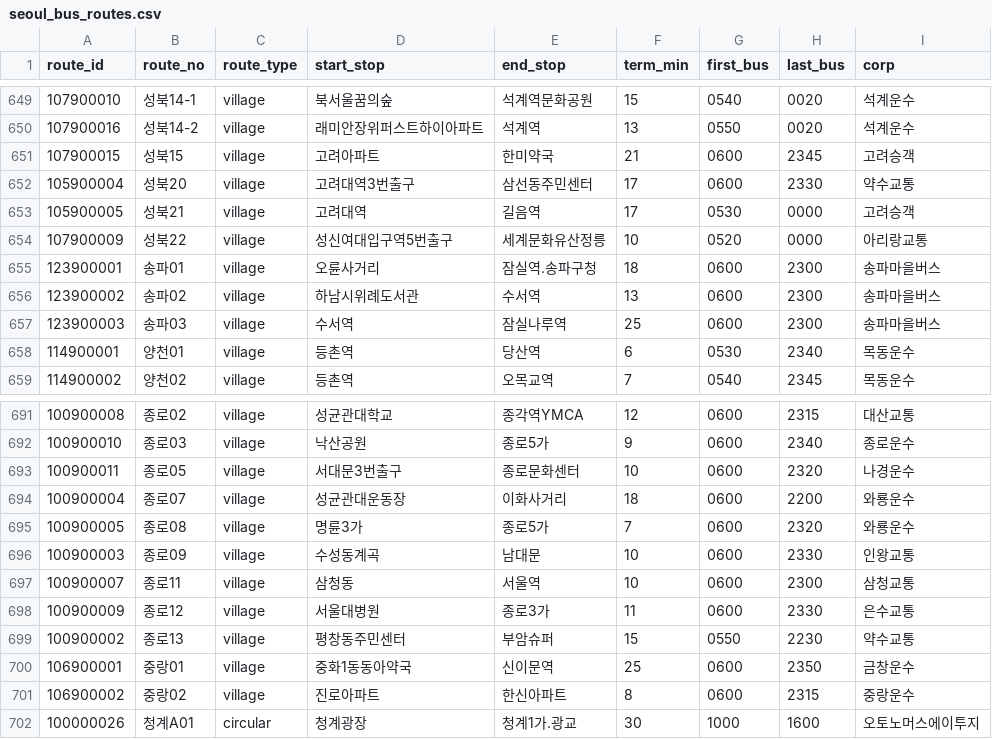
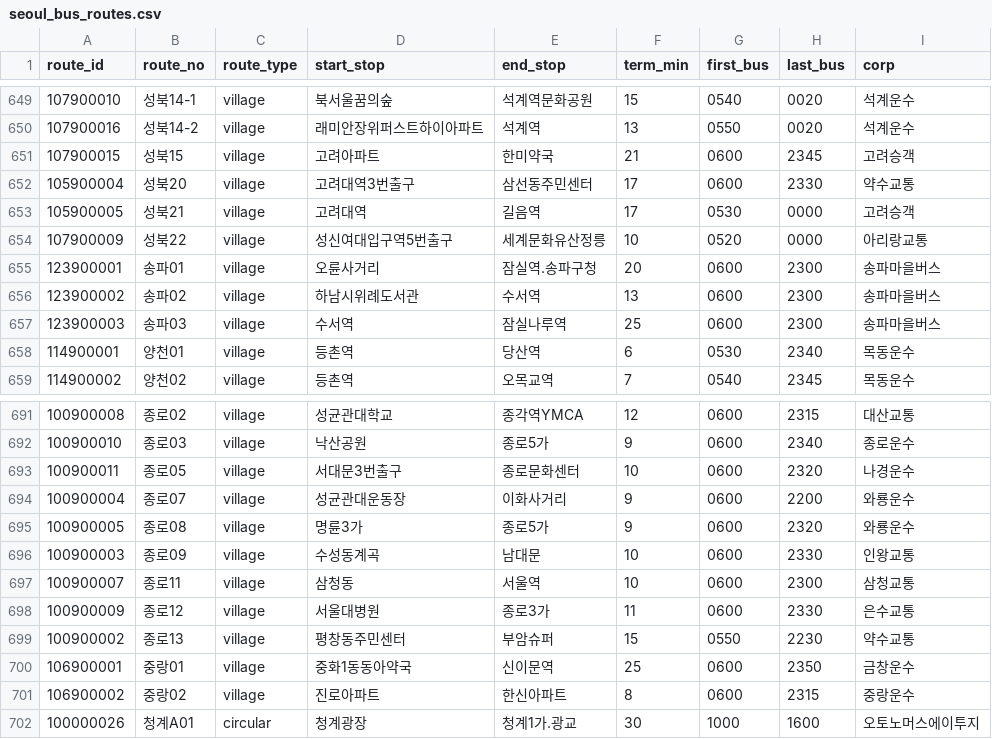
Before and after one commit to kyckang/SeoulTransitMap_data, a CSV file: v1/seoul_bus_routes.csv, drawn as a sheet; only a part is shown, gaps mark what is left out.

```diff
--- a/v1/seoul_bus_routes.csv
+++ b/v1/seoul_bus_routes.csv
@@ -654,3 +654,3 @@ route_id,route_no,route_type,start_stop,end_stop,term_min,first_bus,last_bus,cor
 107900009,성북22,village,성신여대입구역5번출구,세계문화유산정릉,10,0520,0000,아리랑교통
-123900001,송파01,village,오륜사거리,잠실역.송파구청,18,0600,2300,송파마을버스
+123900001,송파01,village,오륜사거리,잠실역.송파구청,20,0600,2300,송파마을버스
 123900002,송파02,village,하남시위례도서관,수서역,13,0600,2300,송파마을버스
@@ -693,4 +693,4 @@ route_id,route_no,route_type,start_stop,end_stop,term_min,first_bus,last_bus,cor
 100900011,종로05,village,서대문3번출구,종로문화센터,10,0600,2320,나경운수
-100900004,종로07,village,성균관대운동장,이화사거리,18,0600,2200,와룡운수
-100900005,종로08,village,명륜3가,종로5가,7,0600,2320,와룡운수
+100900004,종로07,village,성균관대운동장,이화사거리,9,0600,2200,와룡운수
+100900005,종로08,village,명륜3가,종로5가,9,0600,2320,와룡운수
 100900003,종로09,village,수성동계곡,남대문,10,0600,2330,인왕교통
```
Also changed, not shown: 1 other file.
